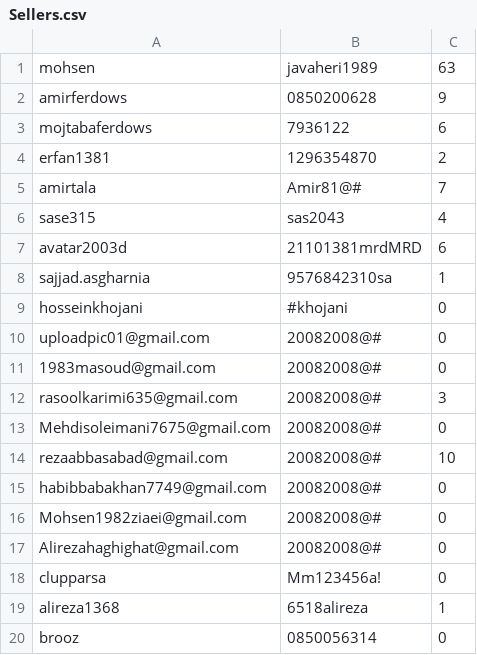
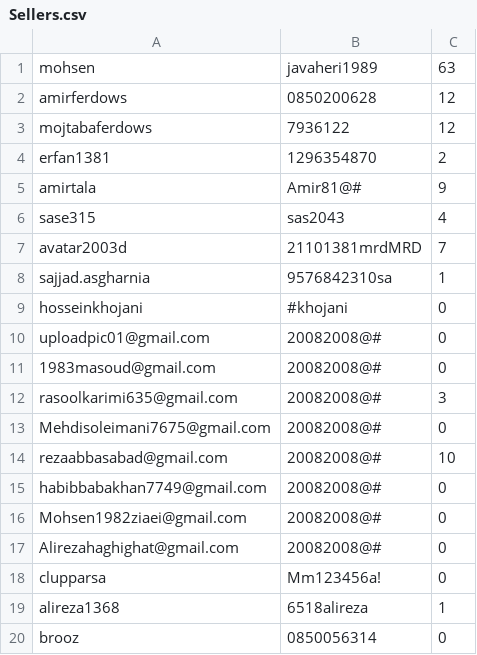
Before and after one commit to RAPEXA-TEAM/georay-vpn, a CSV file: site/Sellers.csv, drawn as a sheet.

Commit message:
update payments

```diff
--- a/site/Sellers.csv
+++ b/site/Sellers.csv
@@ -1,8 +1,8 @@
 mohsen,javaheri1989,63
-amirferdows,0850200628,9
-mojtabaferdows,7936122,6
+amirferdows,0850200628,12
+mojtabaferdows,7936122,12
 erfan1381,1296354870,2
-amirtala,Amir81@#,7
+amirtala,Amir81@#,9
 sase315,sas2043,4
-avatar2003d,21101381mrdMRD,6
+avatar2003d,21101381mrdMRD,7
 sajjad.asgharnia,9576842310sa,1
```
